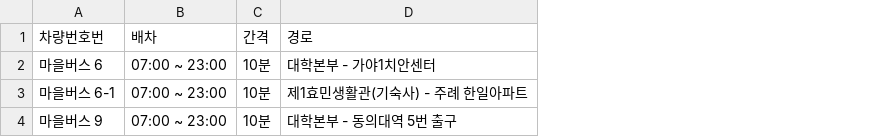
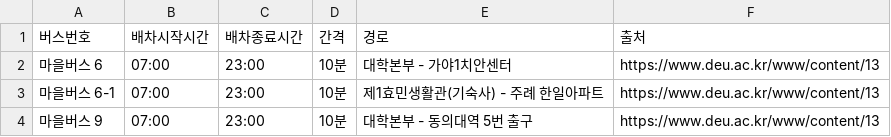
Before and after one commit to bat0623/deu.school.langchain, a CSV file: static/traffic.csv, drawn as a sheet; removed rows and columns are numbered as before the commit, all else as after; the diff names each change by its address in the sheet, - before the commit and + after, or states it on an @@ line.

```diff
--- a/static/traffic.csv
+++ b/static/traffic.csv
-column B (배차), rows 2-4: all 07:00 ~ 23:00
+column B (배차시작시간), rows 2-4: all 07:00
+column C (배차종료시간), rows 2-4: all 23:00
+column F (출처), rows 2-4: all https://www.deu.ac.kr/www/content/13
-A1: 차량번호번
+A1: 버스번호
```
Also changed, not shown: static/campusFloor.csv, static/menual.csv, 4 other files.
